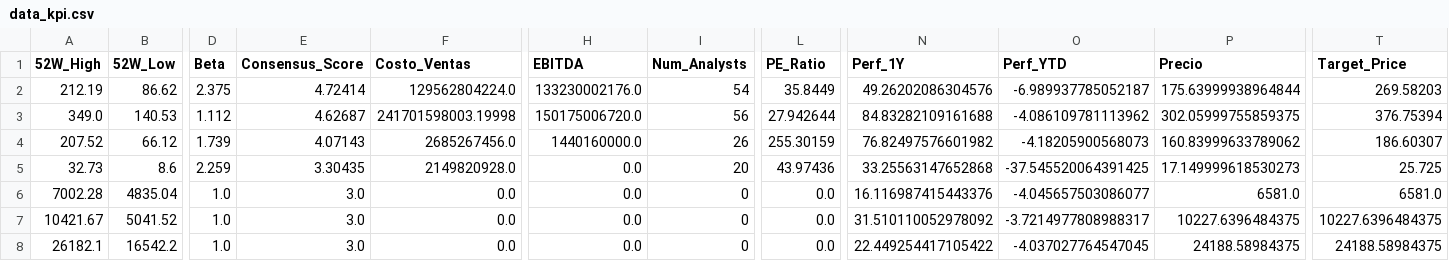
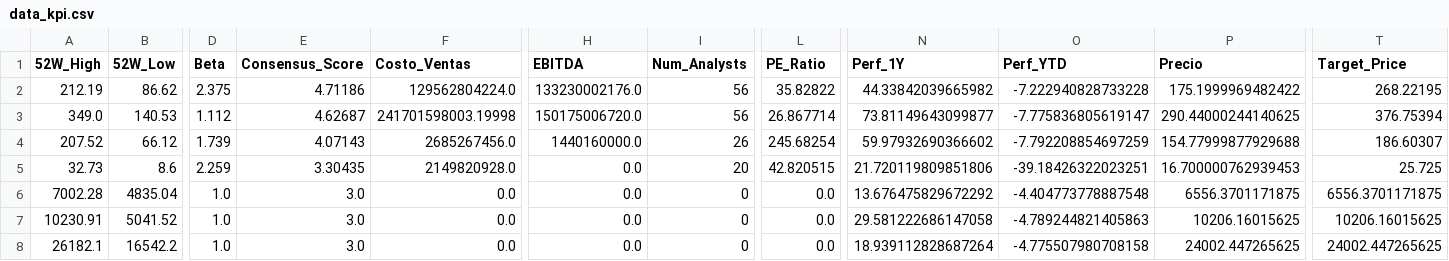
Before and after one commit to nicolasbobadillat/Indicadores, a CSV file: data_kpi.csv, drawn as a sheet; only a part is shown, gaps mark what is left out; the diff covers the shown part only; the diff names each change by its address in the sheet, - before the commit and + after, or states it on an @@ line.

```diff
--- a/data_kpi.csv
+++ b/data_kpi.csv
-E2 (Consensus_Score): 4.72414
+E2 (Consensus_Score): 4.71186
-I2 (Num_Analysts): 54
+I2 (Num_Analysts): 56
-L2 (PE_Ratio): 35.8449
+L2 (PE_Ratio): 35.82822
-N2 (Perf_1Y): 49.26202086304576
+N2 (Perf_1Y): 44.33842039665982
-O2 (Perf_YTD): -6.989937785052187
+O2 (Perf_YTD): -7.222940828733228
-P2 (Precio): 175.63999938964844
+P2 (Precio): 175.1999969482422
-T2 (Target_Price): 269.58203
+T2 (Target_Price): 268.22195
-L3 (PE_Ratio): 27.942644
+L3 (PE_Ratio): 26.867714
-N3 (Perf_1Y): 84.83282109161688
+N3 (Perf_1Y): 73.81149643099877
-O3 (Perf_YTD): -4.086109781113962
+O3 (Perf_YTD): -7.775836805619147
-P3 (Precio): 302.05999755859375
+P3 (Precio): 290.44000244140625
-L4 (PE_Ratio): 255.30159
+L4 (PE_Ratio): 245.68254
-N4 (Perf_1Y): 76.82497576601982
+N4 (Perf_1Y): 59.97932690366602
-O4 (Perf_YTD): -4.18205900568073
+O4 (Perf_YTD): -7.792208854697259
-P4 (Precio): 160.83999633789062
+P4 (Precio): 154.77999877929688
-L5 (PE_Ratio): 43.97436
+L5 (PE_Ratio): 42.820515
-N5 (Perf_1Y): 33.25563147652868
+N5 (Perf_1Y): 21.720119809851806
-O5 (Perf_YTD): -37.545520064391425
+O5 (Perf_YTD): -39.18426322023251
-P5 (Precio): 17.149999618530273
+P5 (Precio): 16.700000762939453
-N6 (Perf_1Y): 16.116987415443376
+N6 (Perf_1Y): 13.676475829672292
-O6 (Perf_YTD): -4.045657503086077
+O6 (Perf_YTD): -4.404773778887548
-P6 (Precio): 6581.0
+P6 (Precio): 6556.3701171875
-T6 (Target_Price): 6581.0
+T6 (Target_Price): 6556.3701171875
-A7 (52W_High): 10421.67
+A7 (52W_High): 10230.91
-N7 (Perf_1Y): 31.510110052978092
+N7 (Perf_1Y): 29.581222686147058
-O7 (Perf_YTD): -3.7214977808988317
+O7 (Perf_YTD): -4.789244821405863
-P7 (Precio): 10227.6396484375
+P7 (Precio): 10206.16015625
-T7 (Target_Price): 10227.6396484375
+T7 (Target_Price): 10206.16015625
-N8 (Perf_1Y): 22.449254417105422
+N8 (Perf_1Y): 18.939112828687264
-O8 (Perf_YTD): -4.037027764547045
+O8 (Perf_YTD): -4.775507980708158
-P8 (Precio): 24188.58984375
+P8 (Precio): 24002.447265625
-T8 (Target_Price): 24188.58984375
+T8 (Target_Price): 24002.447265625
```
Also changed, not shown: 119 edited cells elsewhere in this file, data_history.csv, data_macro.csv.
